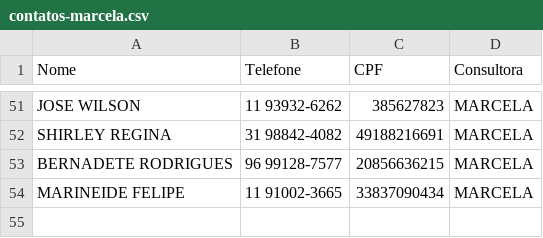
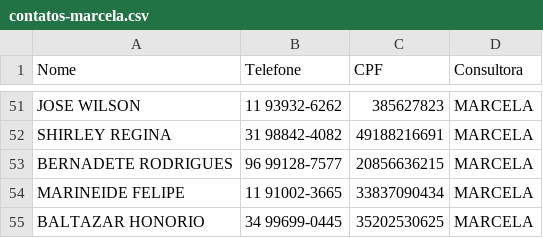
Before and after one commit to sousas2ds/Contatos, a CSV file: contatos-marcela.csv, drawn as a sheet; only a part is shown, gaps mark what is left out; the diff names each change by its address in the sheet, - before the commit and + after, or states it on an @@ line.

Commit message:
Atualizando contatos-marcela.csv

```diff
--- a/contatos-marcela.csv
+++ b/contatos-marcela.csv
+row 55: BALTAZAR HONORIO | 34 99699-0445 | 35202530625 | MARCELA
```
